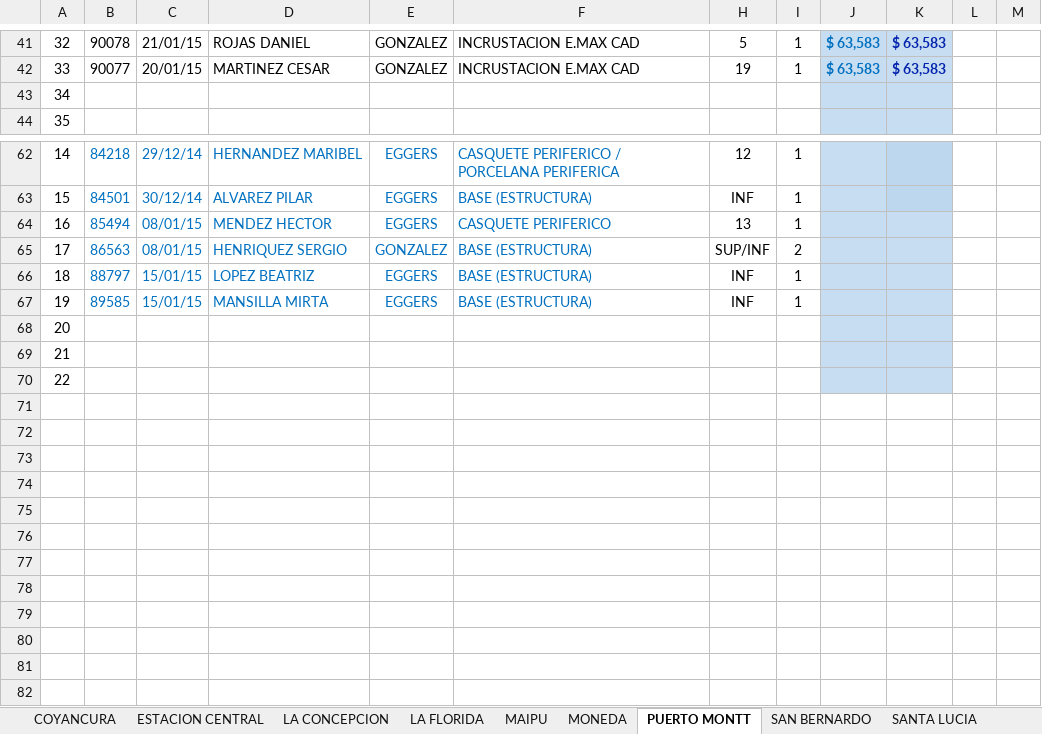
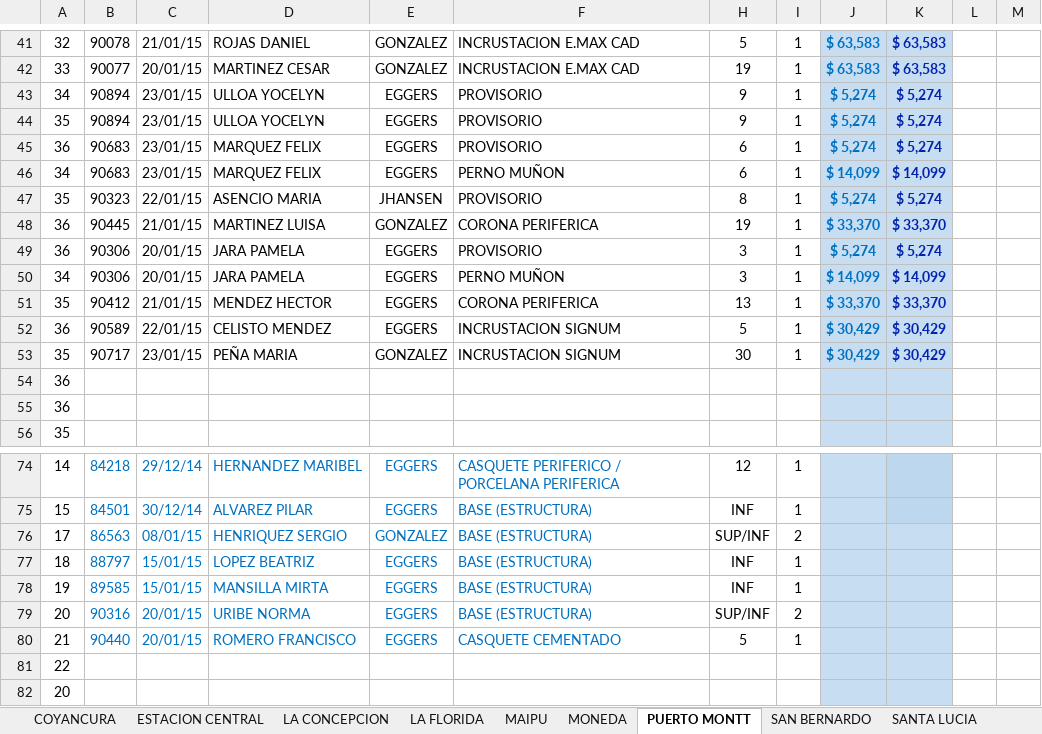
Before and after one commit to aobandof/VBA, an Excel workbook: UNO SALUD DENTAL 2015.xlsm, sheet PUERTO MONTT, drawn as a sheet; only a part is shown, gaps mark what is left out; the shorter side is filled out with more unchanged rows; values as stored, in another font and other column widths than the file's, no borders; removed rows and columns are numbered as before the commit, all else as after; the diff names each change by its address in the sheet, - before the commit and + after, or states it on an @@ line.

```diff
--- a/UNO SALUD DENTAL 2015.xlsm (sheet PUERTO MONTT)
+++ b/UNO SALUD DENTAL 2015.xlsm (sheet PUERTO MONTT)
+row 43: 34 | 90894 | 23/01/15 | ULLOA YOCELYN | EGGERS | PROVISORIO | 9 | 1 | $ 5,274 | $ 5,274
+row 44: 35 | 90894 | 23/01/15 | ULLOA YOCELYN | EGGERS | PROVISORIO | 9 | 1 | $ 5,274 | $ 5,274
+row 45: 36 | 90683 | 23/01/15 | MARQUEZ FELIX | EGGERS | PROVISORIO | 6 | 1 | $ 5,274 | $ 5,274
+row 46: 34 | 90683 | 23/01/15 | MARQUEZ FELIX | EGGERS | PERNO MUÑON | 6 | 1 | $ 14,099 | $ 14,099
+row 47: 35 | 90323 | 22/01/15 | ASENCIO MARIA | JHANSEN | PROVISORIO | 8 | 1 | $ 5,274 | $ 5,274
+row 48: 36 | 90445 | 21/01/15 | MARTINEZ LUISA | GONZALEZ | CORONA PERIFERICA | 19 | 1 | $ 33,370 | $ 33,370
+row 49: 36 | 90306 | 20/01/15 | JARA PAMELA | EGGERS | PROVISORIO | 3 | 1 | $ 5,274 | $ 5,274
+row 50: 34 | 90306 | 20/01/15 | JARA PAMELA | EGGERS | PERNO MUÑON | 3 | 1 | $ 14,099 | $ 14,099
+row 51: 35 | 90412 | 21/01/15 | MENDEZ HECTOR | EGGERS | CORONA PERIFERICA | 13 | 1 | $ 33,370 | $ 33,370
+row 52: 36 | 90589 | 22/01/15 | CELISTO MENDEZ | EGGERS | INCRUSTACION SIGNUM | 5 | 1 | $ 30,429 | $ 30,429
+row 53: 35 | 90717 | 23/01/15 | PEÑA MARIA | GONZALEZ | INCRUSTACION SIGNUM | 30 | 1 | $ 30,429 | $ 30,429
-A54: 34
+A54: 36
+row 55: 36
-row 64: 16 | 85494 | 08/01/15 | MENDEZ HECTOR | EGGERS | CASQUETE PERIFERICO | 13 | 1
+row 79: 20 | 90316 | 20/01/15 | URIBE NORMA | EGGERS | BASE (ESTRUCTURA) | SUP/INF | 2
+row 80: 21 | 90440 | 20/01/15 | ROMERO FRANCISCO | EGGERS | CASQUETE CEMENTADO | 5 | 1
+row 81: 22
```
Also changed, not shown: sheet ESTACION CENTRAL, sheet MONEDA, sheet LA FLORIDA, sheet SANTA LUCIA, sheet MAIPU, sheet FACTURACION, formulas that keep their value.
